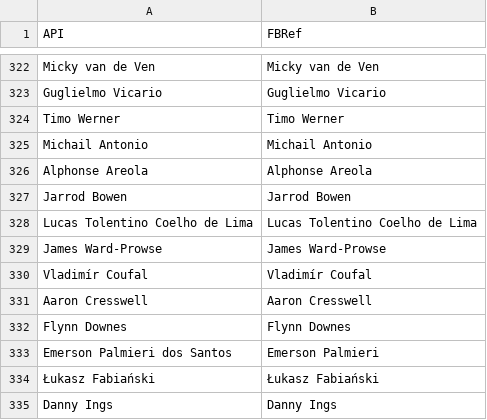
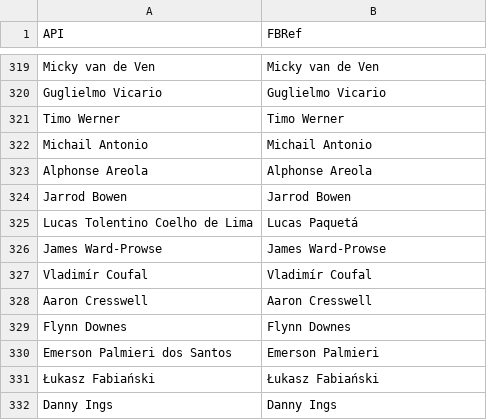
Before and after one commit to CheshireCat51/fpl, a CSV file: player_map.csv, drawn as a sheet; only a part is shown, gaps mark what is left out; the diff covers the shown part only.

```diff
--- a/player_map.csv
+++ b/player_map.csv
@@ -327,3 +324,3 @@ Alphonse Areola,Alphonse Areola
 Jarrod Bowen,Jarrod Bowen
-Lucas Tolentino Coelho de Lima,Lucas Tolentino Coelho de Lima
+Lucas Tolentino Coelho de Lima,Lucas Paquetá
 James Ward-Prowse,James Ward-Prowse
```
Also changed, not shown: 15 added rows, 5 removed rows and 5 edited cells elsewhere in this file.
